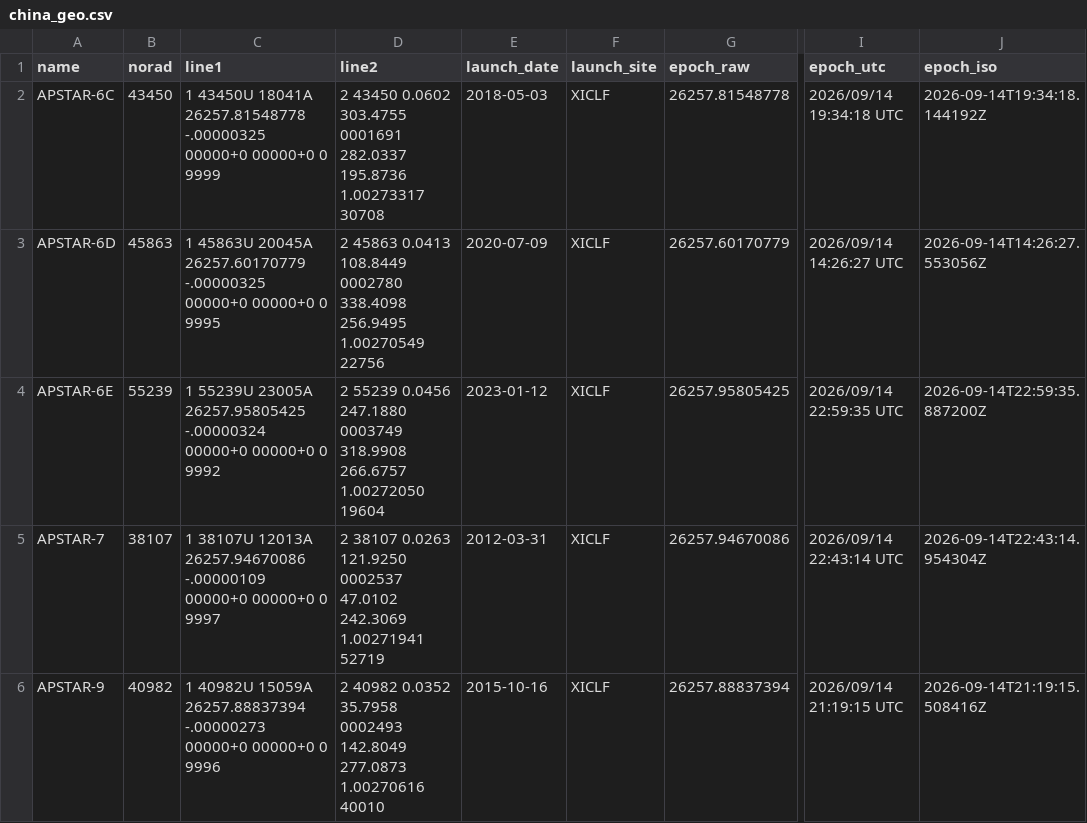
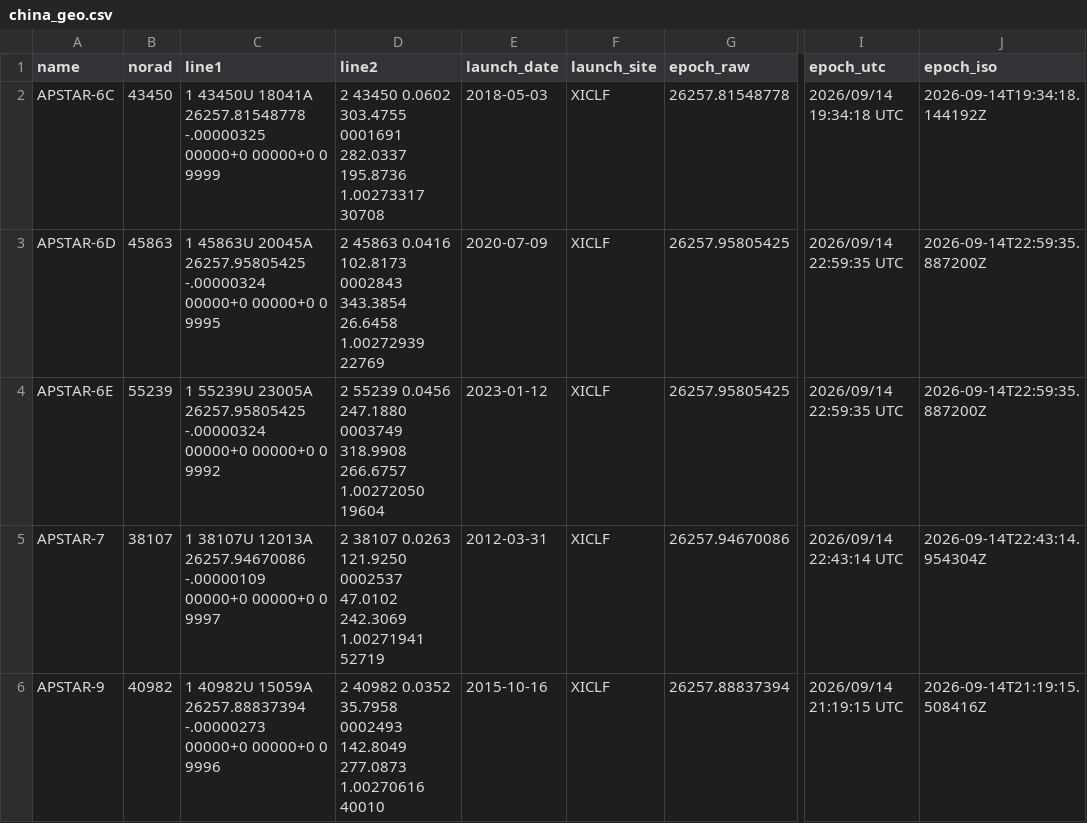
Before and after one commit to butagorilla1182/china_geo_map, a CSV file: china_geo.csv, drawn as a sheet; only a part is shown, gaps mark what is left out; the diff covers the shown part only; the diff names each change by its address in the sheet, - before the commit and + after, or states it on an @@ line.

```diff
--- a/china_geo.csv
+++ b/china_geo.csv
-C3 (line1): …45863U 20045A 26257.60170779 -.00000325 00000+0 00000+0…
+C3 (line1): …45863U 20045A 26257.95805425 -.00000324 00000+0 00000+0…
-D3 (line2): 2 45863 0.0413 108.8449 0002780 338.4098 256.9495 1.00270549 22756
+D3 (line2): 2 45863 0.0416 102.8173 0002843 343.3854 26.6458 1.00272939 22769
-G3 (epoch_raw): 26257.60170779
+G3 (epoch_raw): 26257.95805425
-I3 (epoch_utc): 2026/09/14 14:26:27 UTC
+I3 (epoch_utc): 2026/09/14 22:59:35 UTC
-J3 (epoch_iso): 2026-09-14T14:26:27.553056Z
+J3 (epoch_iso): 2026-09-14T22:59:35.887200Z
```
Also changed, not shown: 23 edited cells elsewhere in this file, 4 other files.
